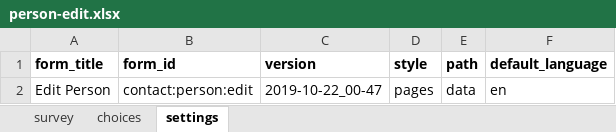
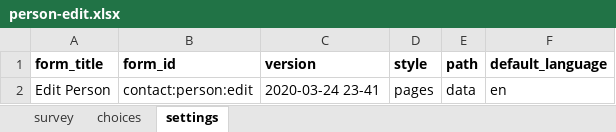
Before and after one commit to medic/config-covid, an Excel workbook: forms/contact/person-edit.xlsx, sheet settings, drawn as a sheet; values as stored, in another font and other column widths than the file's, no borders; charts and pictures not drawn; the diff names each change by its address in the sheet, - before the commit and + after, or states it on an @@ line.

```diff
--- a/forms/contact/person-edit.xlsx (sheet settings)
+++ b/forms/contact/person-edit.xlsx (sheet settings)
-C2 (version): 2019-10-22_00-47
+C2 (version): 2020-03-24 23-41
```
Also changed, not shown: sheet choices, charts or pictures, 26 other files.
